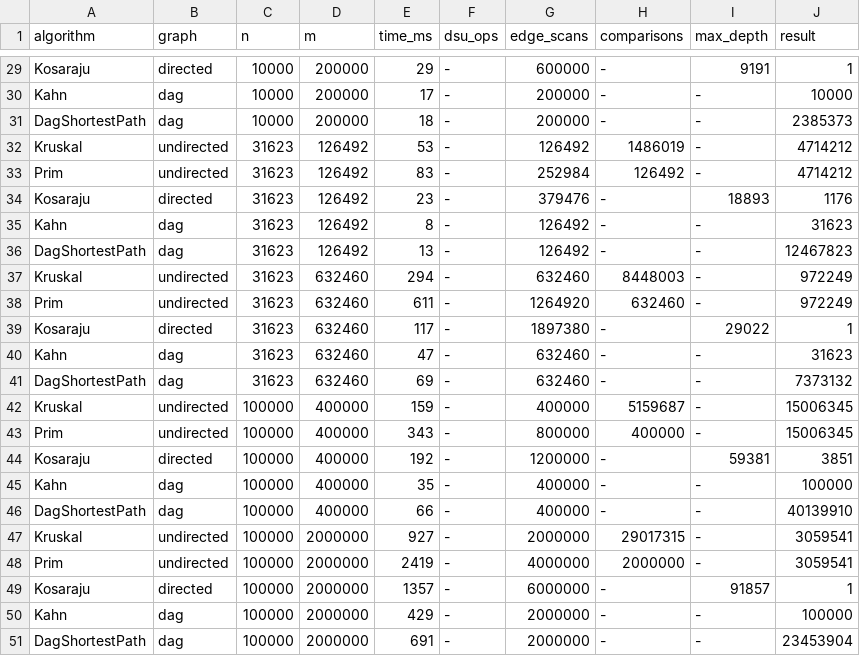
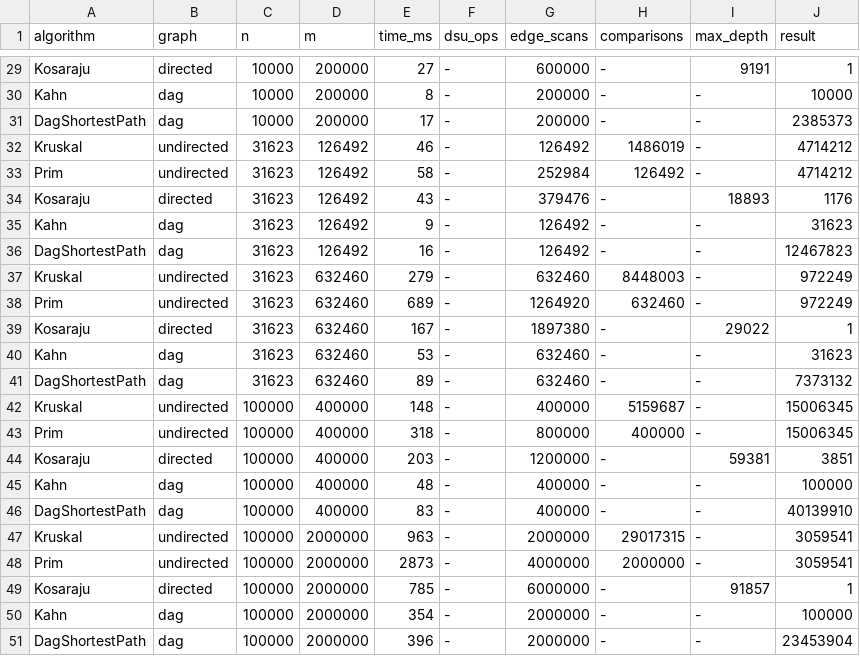
Before and after one commit to bakdaulet0825/daaassignment3, a CSV file: results/results.csv, drawn as a sheet; only a part is shown, gaps mark what is left out; the diff covers the shown part only; the diff names each change by its address in the sheet, - before the commit and + after, or states it on an @@ line.

```diff
--- a/results/results.csv
+++ b/results/results.csv
-E29 (time_ms): 29
+E29 (time_ms): 27
-E30 (time_ms): 17
+E30 (time_ms): 8
-E31 (time_ms): 18
+E31 (time_ms): 17
-E32 (time_ms): 53
+E32 (time_ms): 46
-E33 (time_ms): 83
+E33 (time_ms): 58
-E34 (time_ms): 23
+E34 (time_ms): 43
-E35 (time_ms): 8
+E35 (time_ms): 9
-E36 (time_ms): 13
+E36 (time_ms): 16
-E37 (time_ms): 294
+E37 (time_ms): 279
-E38 (time_ms): 611
+E38 (time_ms): 689
-E39 (time_ms): 117
+E39 (time_ms): 167
-E40 (time_ms): 47
+E40 (time_ms): 53
-E41 (time_ms): 69
+E41 (time_ms): 89
-E42 (time_ms): 159
+E42 (time_ms): 148
-E43 (time_ms): 343
+E43 (time_ms): 318
-E44 (time_ms): 192
+E44 (time_ms): 203
-E45 (time_ms): 35
+E45 (time_ms): 48
-E46 (time_ms): 66
+E46 (time_ms): 83
-E47 (time_ms): 927
+E47 (time_ms): 963
-E48 (time_ms): 2419
+E48 (time_ms): 2873
-E49 (time_ms): 1357
+E49 (time_ms): 785
-E50 (time_ms): 429
+E50 (time_ms): 354
-E51 (time_ms): 691
+E51 (time_ms): 396
```
Also changed, not shown: 20 edited cells elsewhere in this file, 1 other file.
